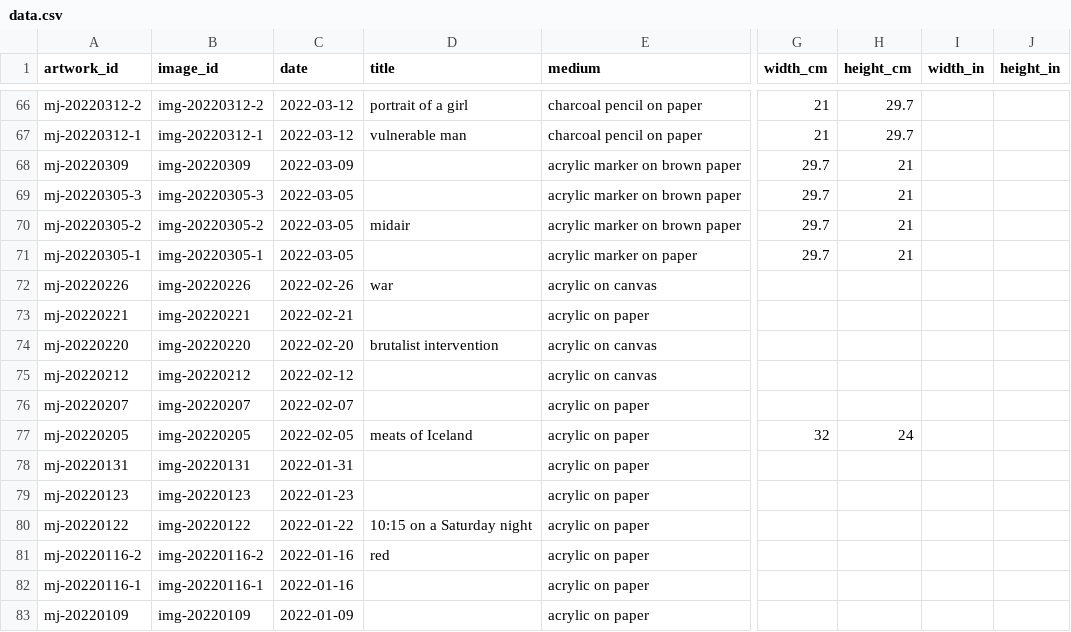
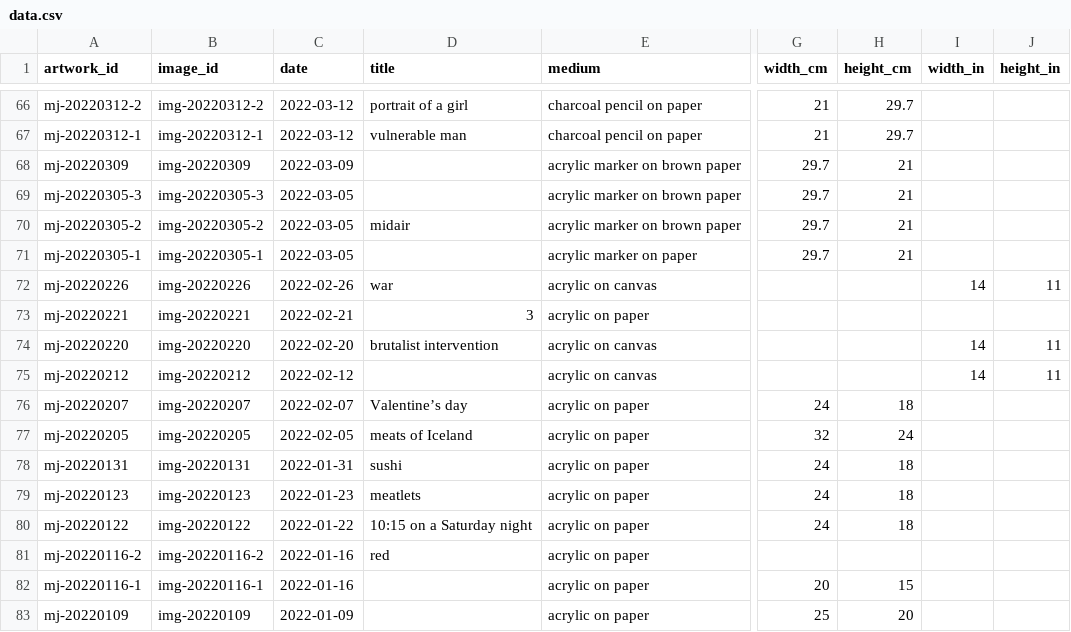
Before and after one commit to mjambon/blog, a CSV file: src/gallery/data.csv, drawn as a sheet; only a part is shown, gaps mark what is left out; the diff covers the shown part only; the diff names each change by its address in the sheet, - before the commit and + after, or states it on an @@ line.

```diff
--- a/src/gallery/data.csv
+++ b/src/gallery/data.csv
-I72 (width_in): (empty)
+I72 (width_in): 14
-J72 (height_in): (empty)
+J72 (height_in): 11
-D73 (title): (empty)
+D73 (title): 3
-I74:I75 (width_in): (empty)
+I74:I75 (width_in): 14
-J74:J75 (height_in): (empty)
+J74:J75 (height_in): 11
-D76 (title): (empty)
+D76 (title): Valentine’s day
-G76 (width_cm): (empty)
+G76 (width_cm): 24
-H76 (height_cm): (empty)
+H76 (height_cm): 18
-D78 (title): (empty)
+D78 (title): sushi
-G78:G80 (width_cm): (empty)
+G78:G80 (width_cm): 24
-H78:H80 (height_cm): (empty)
+H78:H80 (height_cm): 18
-D79 (title): (empty)
+D79 (title): meatlets
-G82 (width_cm): (empty)
+G82 (width_cm): 20
-H82 (height_cm): (empty)
+H82 (height_cm): 15
-G83 (width_cm): (empty)
+G83 (width_cm): 25
-H83 (height_cm): (empty)
+H83 (height_cm): 20
```
Also changed, not shown: 34 edited cells elsewhere in this file, 4 other files.
